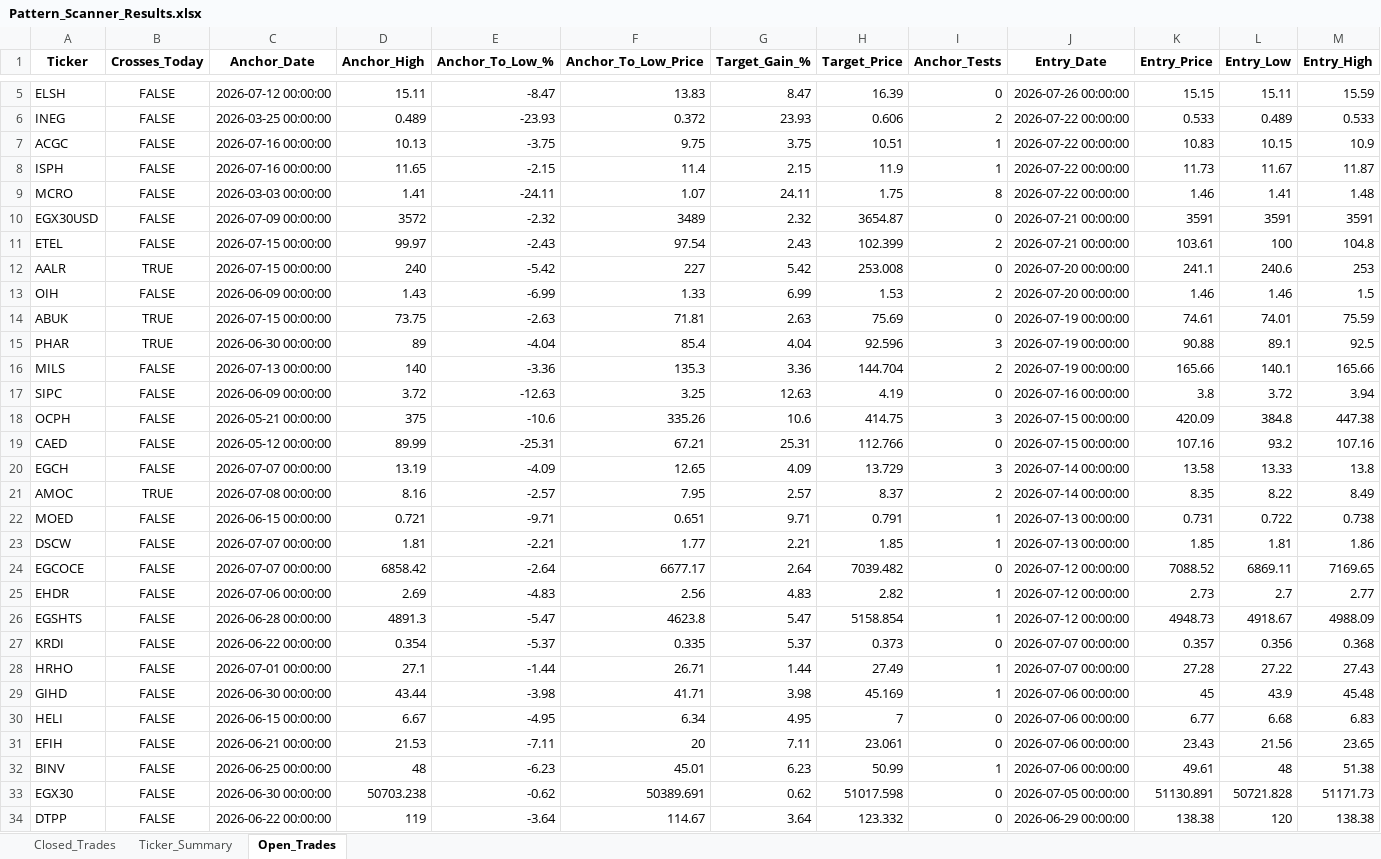
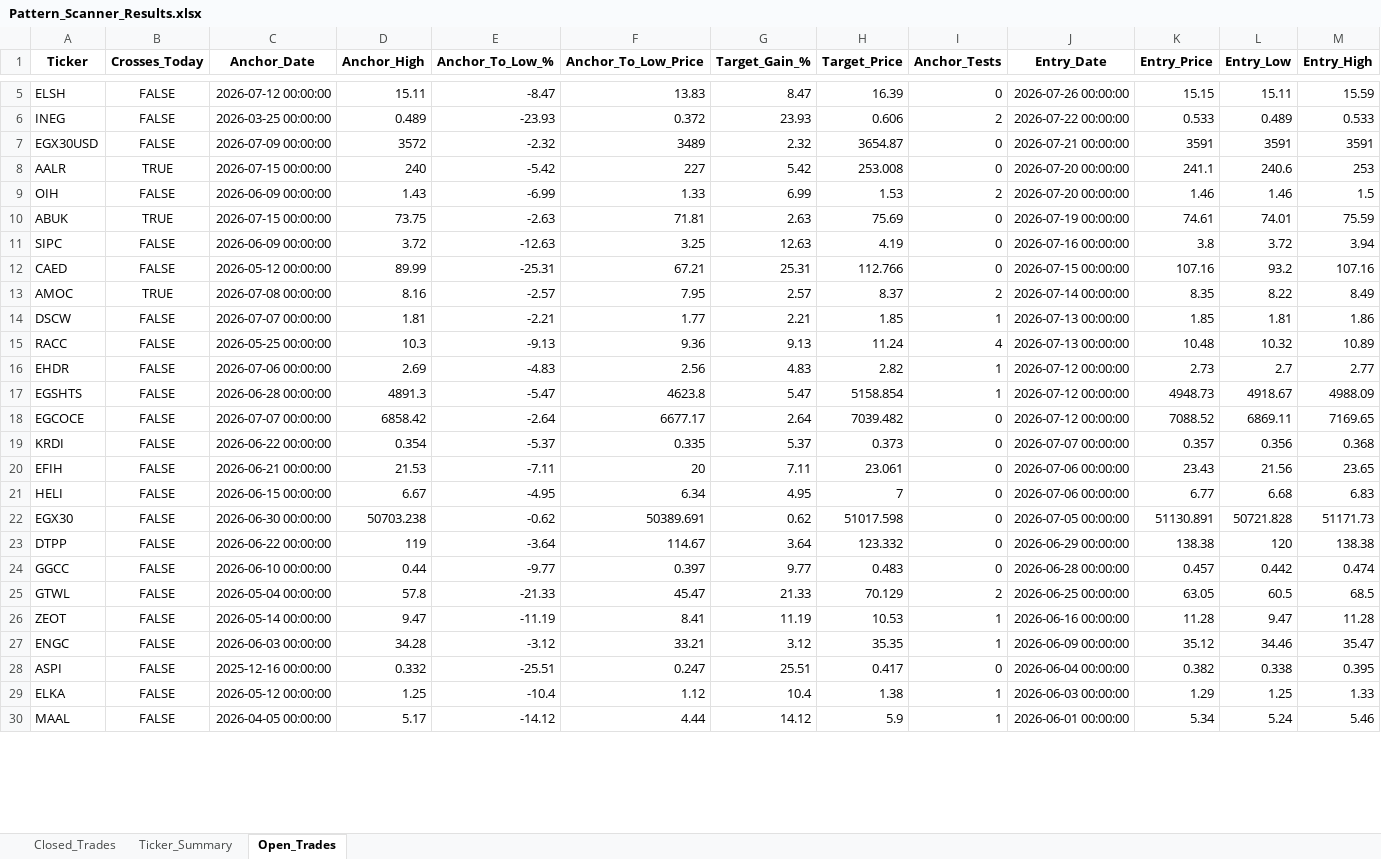
Before and after one commit to vancedmazen-art/stock_dashboard, an Excel workbook: Pattern_Scanner_Results.xlsx, sheet Open_Trades, drawn as a sheet; only a part is shown, gaps mark what is left out; the shorter side is filled out with more unchanged rows; values as stored, in another font and other column widths than the file's, no borders; removed rows and columns are numbered as before the commit, all else as after; rows hold the shown columns only; the diff covers the shown part only; the diff names each change by its address in the sheet, - before the commit and + after, or states it on an @@ line.

```diff
--- a/Pattern_Scanner_Results.xlsx (sheet Open_Trades)
+++ b/Pattern_Scanner_Results.xlsx (sheet Open_Trades)
-row 7: ACGC | FALSE | 2026-07-16 00:00:00 | 10.13 | -3.75 | 9.75 | 3.75 | 10.51 | 1 | 2026-07-22 00:00:00 | 10.83 | 10.15 | 10.9
-row 8: ISPH | FALSE | 2026-07-16 00:00:00 | 11.65 | -2.15 | 11.4 | 2.15 | 11.9 | 1 | 2026-07-22 00:00:00 | 11.73 | 11.67 | 11.87
-row 9: MCRO | FALSE | 2026-03-03 00:00:00 | 1.41 | -24.11 | 1.07 | 24.11 | 1.75 | 8 | 2026-07-22 00:00:00 | 1.46 | 1.41 | 1.48
-row 11: ETEL | FALSE | 2026-07-15 00:00:00 | 99.97 | -2.43 | 97.54 | 2.43 | 102.399 | 2 | 2026-07-21 00:00:00 | 103.61 | 100 | 104.8
-row 15: PHAR | TRUE | 2026-06-30 00:00:00 | 89 | -4.04 | 85.4 | 4.04 | 92.596 | 3 | 2026-07-19 00:00:00 | 90.88 | 89.1 | 92.5
-row 16: MILS | FALSE | 2026-07-13 00:00:00 | 140 | -3.36 | 135.3 | 3.36 | 144.704 | 2 | 2026-07-19 00:00:00 | 165.66 | 140.1 | 165.66
-row 18: OCPH | FALSE | 2026-05-21 00:00:00 | 375 | -10.6 | 335.26 | 10.6 | 414.75 | 3 | 2026-07-15 00:00:00 | 420.09 | 384.8 | 447.38
-row 20: EGCH | FALSE | 2026-07-07 00:00:00 | 13.19 | -4.09 | 12.65 | 4.09 | 13.729 | 3 | 2026-07-14 00:00:00 | 13.58 | 13.33 | 13.8
-row 22: MOED | FALSE | 2026-06-15 00:00:00 | 0.721 | -9.71 | 0.651 | 9.71 | 0.791 | 1 | 2026-07-13 00:00:00 | 0.731 | 0.722 | 0.738
+row 15: RACC | FALSE | 2026-05-25 00:00:00 | 10.3 | -9.13 | 9.36 | 9.13 | 11.24 | 4 | 2026-07-13 00:00:00 | 10.48 | 10.32 | 10.89
@@ row 24 moved to row 18: EGCOCE @@
-row 28: HRHO | FALSE | 2026-07-01 00:00:00 | 27.1 | -1.44 | 26.71 | 1.44 | 27.49 | 1 | 2026-07-07 00:00:00 | 27.28 | 27.22 | 27.43
-row 29: GIHD | FALSE | 2026-06-30 00:00:00 | 43.44 | -3.98 | 41.71 | 3.98 | 45.169 | 1 | 2026-07-06 00:00:00 | 45 | 43.9 | 45.48
@@ row 31 moved to row 20: EFIH @@
-row 32: BINV | FALSE | 2026-06-25 00:00:00 | 48 | -6.23 | 45.01 | 6.23 | 50.99 | 1 | 2026-07-06 00:00:00 | 49.61 | 48 | 51.38
```
Also changed, not shown: 2 added rows, 9 removed rows and 60 edited cells elsewhere in this sheet, sheet Closed_Trades, sheet Ticker_Summary.
